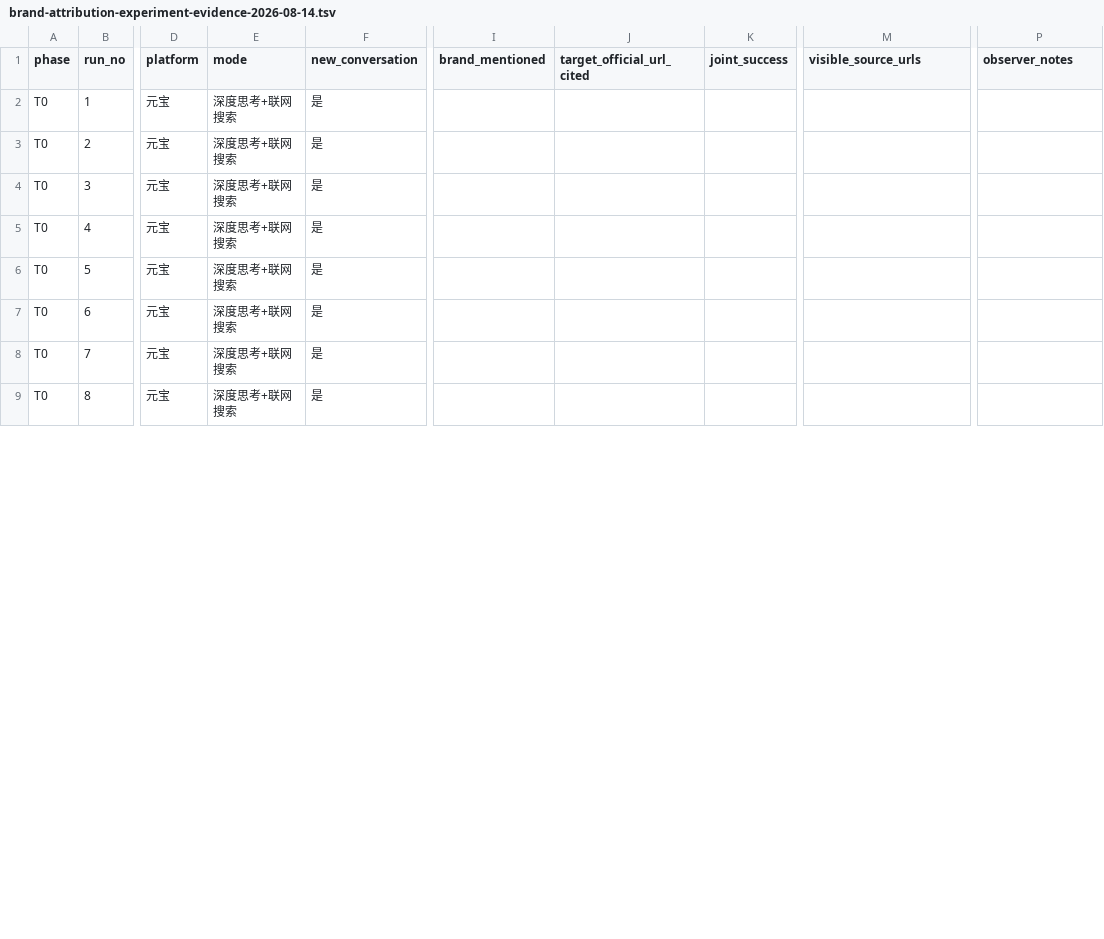
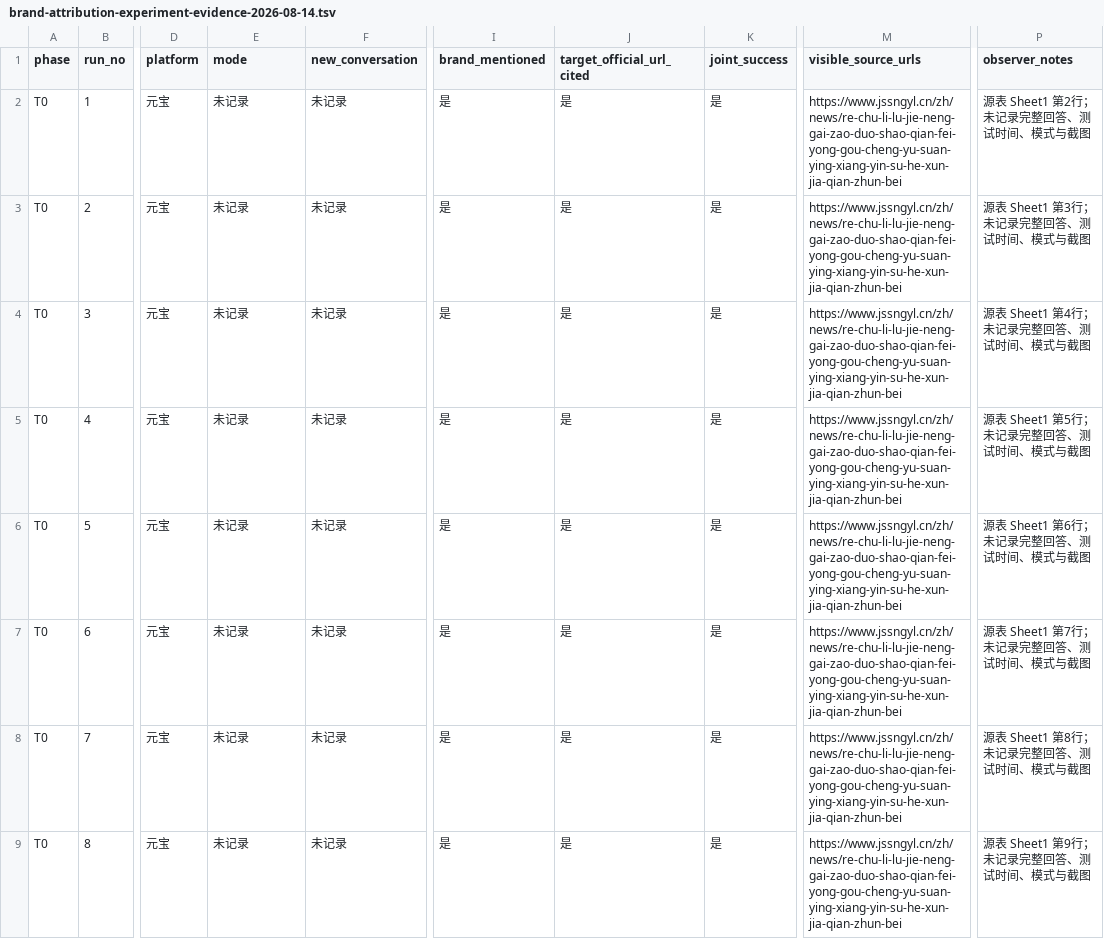
Before and after one commit to qianbo121/suneng-frontend, a TSV file: docs/seo-geo/brand-attribution-experiment-evidence-2026-08-14.tsv, drawn as a sheet; only a part is shown, gaps mark what is left out; the diff covers the shown part only; the diff names each change by its address in the sheet, - before the commit and + after, or states it on an @@ line.

Commit message:
docs(geo): close brand attribution experiment at t0

```diff
--- a/docs/seo-geo/brand-attribution-experiment-evidence-2026-08-14.tsv
+++ b/docs/seo-geo/brand-attribution-experiment-evidence-2026-08-14.tsv
-E2:E9 (mode): 深度思考+联网搜索
+E2:E9 (mode): 未记录
-F2:F9 (new_conversation): 是
+F2:F9 (new_conversation): 未记录
-I2:I9 (brand_mentioned): (empty)
+I2:I9 (brand_mentioned): 是
-J2:J9 (target_official_url_cited): (empty)
+J2:J9 (target_official_url_cited): 是
-K2:K9 (joint_success): (empty)
+K2:K9 (joint_success): 是
-M2:M9 (visible_source_urls): (empty)
+M2:M9 (visible_source_urls): https://www.jssngyl.cn/zh/news/re-chu-li-lu-jie-neng-gai-zao-duo-shao-qian-fei-yong-gou-cheng-yu-suan-ying-xiang-yin-su-he-xun-jia-qian-zhun-bei
-P2 (observer_notes): (empty)
+P2 (observer_notes): 源表 Sheet1 第2行；未记录完整回答、测试时间、模式与截图
-P3 (observer_notes): (empty)
+P3 (observer_notes): 源表 Sheet1 第3行；未记录完整回答、测试时间、模式与截图
-P4 (observer_notes): (empty)
+P4 (observer_notes): 源表 Sheet1 第4行；未记录完整回答、测试时间、模式与截图
-P5 (observer_notes): (empty)
+P5 (observer_notes): 源表 Sheet1 第5行；未记录完整回答、测试时间、模式与截图
-P6 (observer_notes): (empty)
+P6 (observer_notes): 源表 Sheet1 第6行；未记录完整回答、测试时间、模式与截图
-P7 (observer_notes): (empty)
+P7 (observer_notes): 源表 Sheet1 第7行；未记录完整回答、测试时间、模式与截图
-P8 (observer_notes): (empty)
+P8 (observer_notes): 源表 Sheet1 第8行；未记录完整回答、测试时间、模式与截图
-P9 (observer_notes): (empty)
+P9 (observer_notes): 源表 Sheet1 第9行；未记录完整回答、测试时间、模式与截图
```
Also changed, not shown: 56 edited cells elsewhere in this file, 2 other files.
